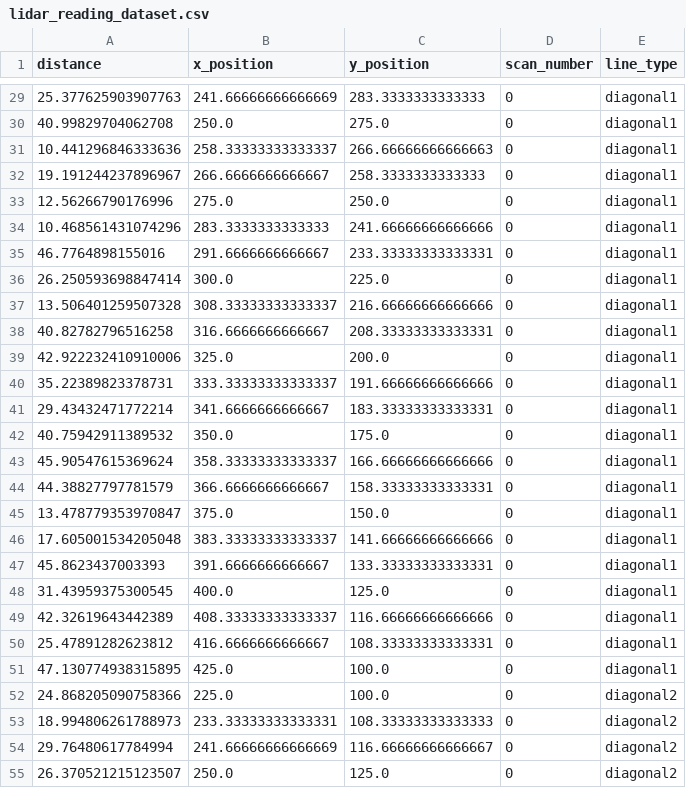
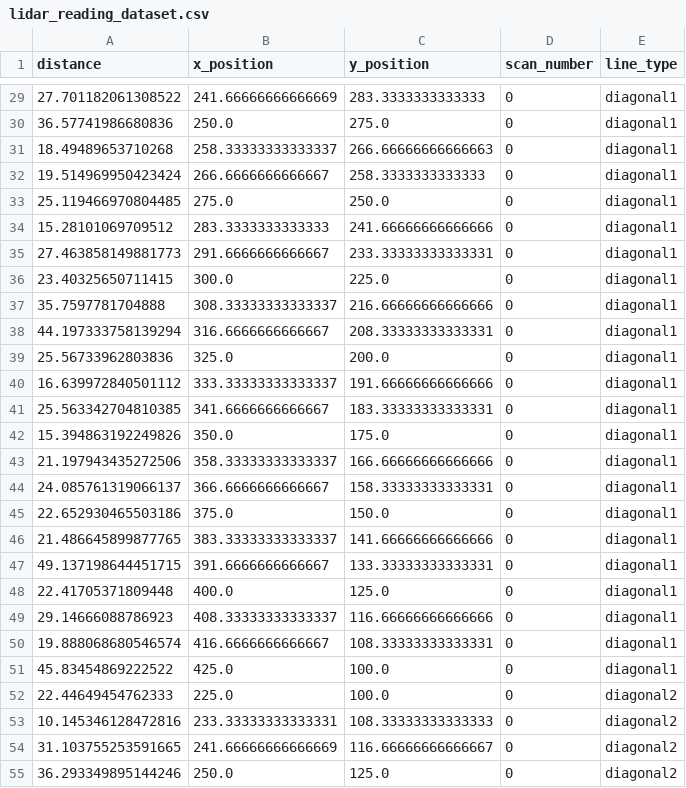
Before and after one commit to The-Drone-Zone/ComputerVisionTesting, a CSV file: lidar_reading_dataset.csv, drawn as a sheet; only a part is shown, gaps mark what is left out; the diff covers the shown part only.

```diff
--- a/lidar_reading_dataset.csv
+++ b/lidar_reading_dataset.csv
@@ -29,27 +29,27 @@ distance,x_position,y_position,scan_number,line_type
-25.377625903907763,241.66666666666669,283.3333333333333,0,diagonal1
-40.99829704062708,250.0,275.0,0,diagonal1
-10.441296846333636,258.33333333333337,266.66666666666663,0,diagonal1
-19.191244237896967,266.6666666666667,258.3333333333333,0,diagonal1
-12.56266790176996,275.0,250.0,0,diagonal1
-10.468561431074296,283.3333333333333,241.66666666666666,0,diagonal1
-46.7764898155016,291.6666666666667,233.33333333333331,0,diagonal1
-26.250593698847414,300.0,225.0,0,diagonal1
-13.506401259507328,308.33333333333337,216.66666666666666,0,diagonal1
-40.82782796516258,316.6666666666667,208.33333333333331,0,diagonal1
-42.922232410910006,325.0,200.0,0,diagonal1
-35.22389823378731,333.33333333333337,191.66666666666666,0,diagonal1
-29.43432471772214,341.6666666666667,183.33333333333331,0,diagonal1
-40.75942911389532,350.0,175.0,0,diagonal1
-45.90547615369624,358.33333333333337,166.66666666666666,0,diagonal1
-44.38827797781579,366.6666666666667,158.33333333333331,0,diagonal1
-13.478779353970847,375.0,150.0,0,diagonal1
-17.605001534205048,383.33333333333337,141.66666666666666,0,diagonal1
-45.8623437003393,391.6666666666667,133.33333333333331,0,diagonal1
-31.43959375300545,400.0,125.0,0,diagonal1
-42.32619643442389,408.33333333333337,116.66666666666666,0,diagonal1
-25.47891282623812,416.6666666666667,108.33333333333331,0,diagonal1
-47.130774938315895,425.0,100.0,0,diagonal1
-24.868205090758366,225.0,100.0,0,diagonal2
-18.994806261788973,233.33333333333331,108.33333333333333,0,diagonal2
-29.76480617784994,241.66666666666669,116.66666666666667,0,diagonal2
-26.370521215123507,250.0,125.0,0,diagonal2
+27.701182061308522,241.66666666666669,283.3333333333333,0,diagonal1
+36.57741986680836,250.0,275.0,0,diagonal1
+18.49489653710268,258.33333333333337,266.66666666666663,0,diagonal1
+19.514969950423424,266.6666666666667,258.3333333333333,0,diagonal1
+25.119466970804485,275.0,250.0,0,diagonal1
+15.28101069709512,283.3333333333333,241.66666666666666,0,diagonal1
+27.463858149881773,291.6666666666667,233.33333333333331,0,diagonal1
+23.40325650711415,300.0,225.0,0,diagonal1
+35.7597781704888,308.33333333333337,216.66666666666666,0,diagonal1
+44.197333758139294,316.6666666666667,208.33333333333331,0,diagonal1
+25.56733962803836,325.0,200.0,0,diagonal1
+16.639972840501112,333.33333333333337,191.66666666666666,0,diagonal1
+25.563342704810385,341.6666666666667,183.33333333333331,0,diagonal1
+15.394863192249826,350.0,175.0,0,diagonal1
+21.197943435272506,358.33333333333337,166.66666666666666,0,diagonal1
+24.085761319066137,366.6666666666667,158.33333333333331,0,diagonal1
+22.652930465503186,375.0,150.0,0,diagonal1
+21.486645899877765,383.33333333333337,141.66666666666666,0,diagonal1
+49.137198644451715,391.6666666666667,133.33333333333331,0,diagonal1
+22.41705371809448,400.0,125.0,0,diagonal1
+29.14666088786923,408.33333333333337,116.66666666666666,0,diagonal1
+19.888068680546574,416.6666666666667,108.33333333333331,0,diagonal1
+45.83454869222522,425.0,100.0,0,diagonal1
+22.44649454762333,225.0,100.0,0,diagonal2
+10.145346128472816,233.33333333333331,108.33333333333333,0,diagonal2
+31.103755253591665,241.66666666666669,116.66666666666667,0,diagonal2
+36.293349895144246,250.0,125.0,0,diagonal2
```
Also changed, not shown: 48 edited cells elsewhere in this file, poly_lidar_reading_dataset.csv, 5 other files.
